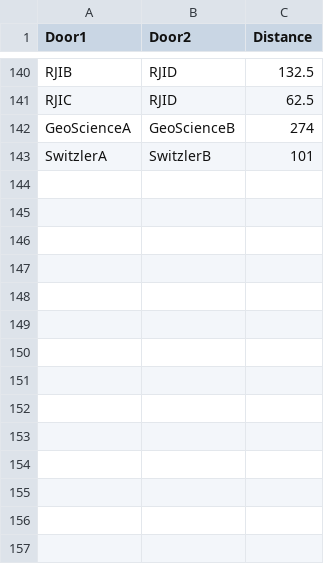
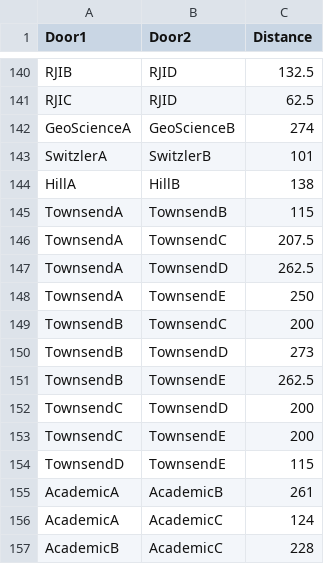
Before and after one commit to mizzou-capstone-capybaras-2022/capybara-campus-crawl, a CSV file: backend/CapybaraDatabaseSeeder/src/main/resources/building-inside-distances.csv, drawn as a sheet; only a part is shown, gaps mark what is left out; the diff names each change by its address in the sheet, - before the commit and + after, or states it on an @@ line.

Commit message:
Final building import data

```diff
--- a/backend/CapybaraDatabaseSeeder/src/main/resources/building-inside-distances.csv
+++ b/backend/CapybaraDatabaseSeeder/src/main/resources/building-inside-distances.csv
+row 144: HillA | HillB | 138
+row 145: TownsendA | TownsendB | 115
+row 146: TownsendA | TownsendC | 207.5
+row 147: TownsendA | TownsendD | 262.5
+row 148: TownsendA | TownsendE | 250
+row 149: TownsendB | TownsendC | 200
+row 150: TownsendB | TownsendD | 273
+row 151: TownsendB | TownsendE | 262.5
+row 152: TownsendC | TownsendD | 200
+row 153: TownsendC | TownsendE | 200
+row 154: TownsendD | TownsendE | 115
+row 155: AcademicA | AcademicB | 261
+row 156: AcademicA | AcademicC | 124
+row 157: AcademicB | AcademicC | 228
```
Also changed, not shown: backend/CapybaraDatabaseSeeder/src/main/resources/building-doors.csv, capybara-import-data/shortened-building-name-to-full-building-name.csv.
